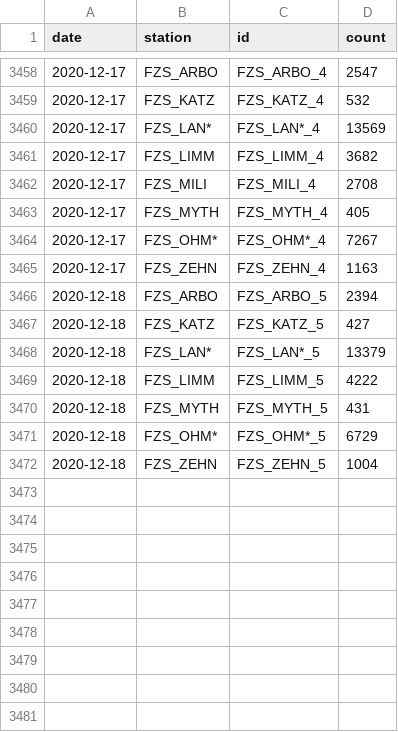
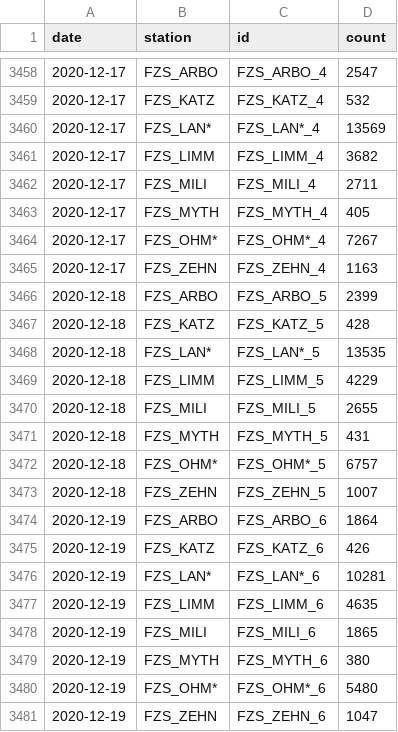
Before and after one commit to jwoLondon/mobv, a CSV file: data/zurich/StationDailyTimeSeries-Foot.csv, drawn as a sheet; only a part is shown, gaps mark what is left out.

```diff
--- a/data/zurich/StationDailyTimeSeries-Foot.csv
+++ b/data/zurich/StationDailyTimeSeries-Foot.csv
@@ -3461,3 +3461,3 @@ date,station,id,count
 2020-12-17,FZS_LIMM,FZS_LIMM_4,3682
-2020-12-17,FZS_MILI,FZS_MILI_4,2708
+2020-12-17,FZS_MILI,FZS_MILI_4,2711
 2020-12-17,FZS_MYTH,FZS_MYTH_4,405
@@ -3465,8 +3465,17 @@ date,station,id,count
 2020-12-17,FZS_ZEHN,FZS_ZEHN_4,1163
-2020-12-18,FZS_ARBO,FZS_ARBO_5,2394
-2020-12-18,FZS_KATZ,FZS_KATZ_5,427
-2020-12-18,FZS_LAN*,FZS_LAN*_5,13379
-2020-12-18,FZS_LIMM,FZS_LIMM_5,4222
+2020-12-18,FZS_ARBO,FZS_ARBO_5,2399
+2020-12-18,FZS_KATZ,FZS_KATZ_5,428
+2020-12-18,FZS_LAN*,FZS_LAN*_5,13535
+2020-12-18,FZS_LIMM,FZS_LIMM_5,4229
+2020-12-18,FZS_MILI,FZS_MILI_5,2655
 2020-12-18,FZS_MYTH,FZS_MYTH_5,431
-2020-12-18,FZS_OHM*,FZS_OHM*_5,6729
-2020-12-18,FZS_ZEHN,FZS_ZEHN_5,1004
+2020-12-18,FZS_OHM*,FZS_OHM*_5,6757
+2020-12-18,FZS_ZEHN,FZS_ZEHN_5,1007
+2020-12-19,FZS_ARBO,FZS_ARBO_6,1864
+2020-12-19,FZS_KATZ,FZS_KATZ_6,426
+2020-12-19,FZS_LAN*,FZS_LAN*_6,10281
+2020-12-19,FZS_LIMM,FZS_LIMM_6,4635
+2020-12-19,FZS_MILI,FZS_MILI_6,1865
+2020-12-19,FZS_MYTH,FZS_MYTH_6,380
+2020-12-19,FZS_OHM*,FZS_OHM*_6,5480
+2020-12-19,FZS_ZEHN,FZS_ZEHN_6,1047
```
Also changed, not shown: data/zurich/StationDailyTimeSeries-Bicycle.csv.
